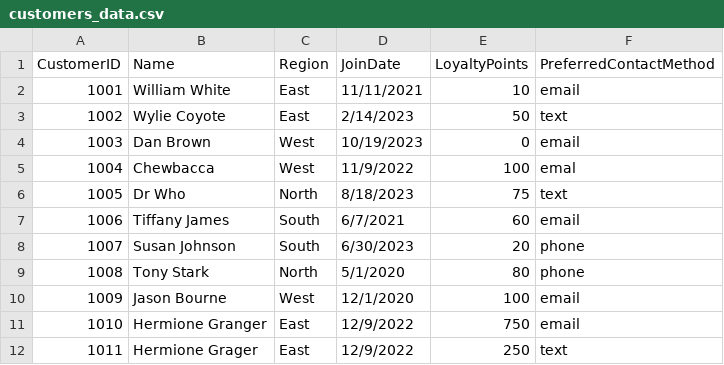
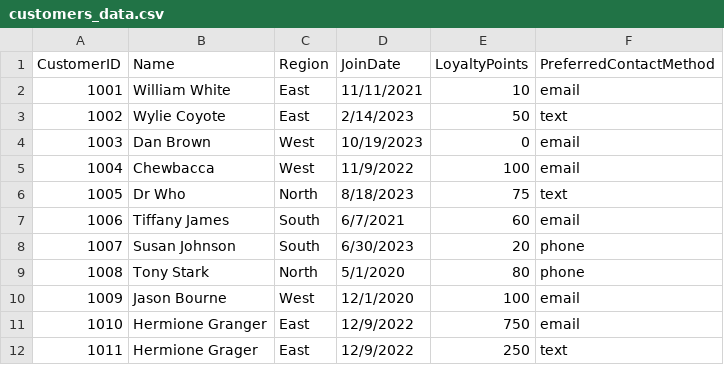
Before and after one commit to ssowers2/smart-store-sowers, a CSV file: data/raw/customers_data.csv, drawn as a sheet.

Commit message:
Updaed customers_data table

```diff
--- a/data/raw/customers_data.csv
+++ b/data/raw/customers_data.csv
@@ -4,3 +4,3 @@ CustomerID,Name,Region,JoinDate,LoyaltyPoints,PreferredContactMethod
 1003,Dan Brown,West,10/19/2023,0,email
-1004,Chewbacca,West,11/9/2022,100,emal
+1004,Chewbacca,West,11/9/2022,100,email
 1005,Dr Who,North,8/18/2023,75,text
```
Also changed, not shown: data/raw/products_data.csv.
